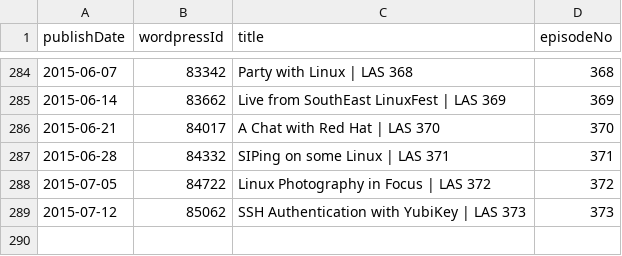
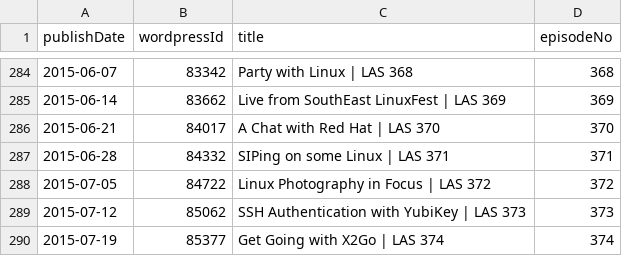
Before and after one commit to Cj-Malone/jb_data, a CSV file: shows/las.csv, drawn as a sheet; only a part is shown, gaps mark what is left out; the diff names each change by its address in the sheet, - before the commit and + after, or states it on an @@ line.

Commit message:
las374

```diff
--- a/shows/las.csv
+++ b/shows/las.csv
+row 290: 2015-07-19 | 85377 | Get Going with X2Go | LAS 374 | 374
```
